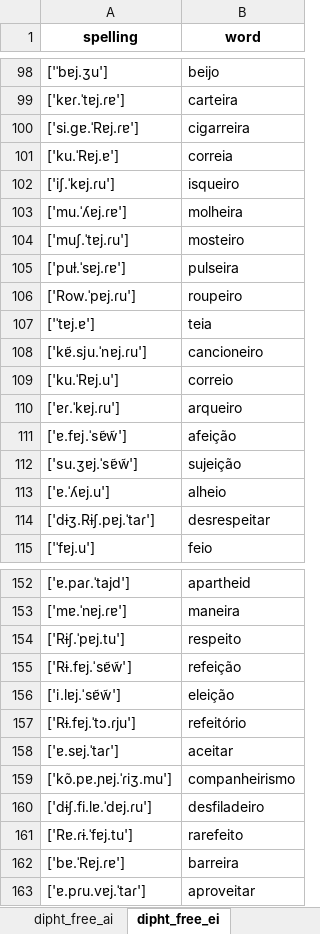
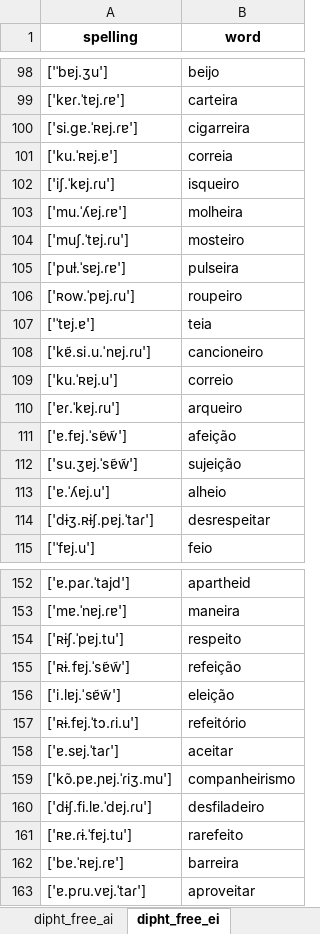
Before and after one commit to Portophon/Exploring-PtLanka, an Excel workbook: word_IPA_wikcionario_dipht_free.xlsx, sheet dipht_free_ei, drawn as a sheet; only a part is shown, gaps mark what is left out; values as stored, in another font and other column widths than the file's, no borders; the diff covers the shown part only; the diff names each change by its address in the sheet, - before the commit and + after, or states it on an @@ line.

```diff
--- a/word_IPA_wikcionario_dipht_free.xlsx (sheet dipht_free_ei)
+++ b/word_IPA_wikcionario_dipht_free.xlsx (sheet dipht_free_ei)
-A100 (spelling): ['si.ɡɐ.ˈRɐj.ɾɐ']
+A100 (spelling): ['si.ɡɐ.ˈʀɐj.ɾɐ']
-A101 (spelling): ['ku.ˈRɐj.ɐ']
+A101 (spelling): ['ku.ˈʀɐj.ɐ']
-A106 (spelling): ['Row.ˈpɐj.ɾu']
+A106 (spelling): ['ʀow.ˈpɐj.ɾu']
-A108 (spelling): ['kɐ̃.sju.ˈnɐj.ɾu']
+A108 (spelling): ['kɐ̃.si.u.ˈnɐj.ɾu']
-A109 (spelling): ['ku.ˈRɐj.u']
+A109 (spelling): ['ku.ˈʀɐj.u']
-A114 (spelling): ['dɨʒ.Rɨʃ.pɐj.ˈtaɾ']
+A114 (spelling): ['dɨʒ.ʀɨʃ.pɐj.ˈtaɾ']
-A154 (spelling): ['Rɨʃ.ˈpɐj.tu']
+A154 (spelling): ['ʀɨʃ.ˈpɐj.tu']
-A155 (spelling): ['Rɨ.fɐj.ˈsɐ̃w̃']
+A155 (spelling): ['ʀɨ.fɐj.ˈsɐ̃w̃']
-A157 (spelling): ['Rɨ.fɐj.ˈtɔ.ɾju']
+A157 (spelling): ['ʀɨ.fɐj.ˈtɔ.ɾi.u']
-A161 (spelling): ['Rɐ.ɾɨ.ˈfɐj.tu']
+A161 (spelling): ['ʀɐ.ɾɨ.ˈfɐj.tu']
-A162 (spelling): ['bɐ.ˈRɐj.ɾɐ']
+A162 (spelling): ['bɐ.ˈʀɐj.ɾɐ']
```
Also changed, not shown: 68 edited cells elsewhere in this sheet, sheet dipht_free_ui, sheet dipht_free_ai, sheet dipht_free_oi, word_IPA_wikcionario_dipht_left_palatal.xlsx, word_IPA_wikcionario_lh_nh.xlsx, 4 other files.
